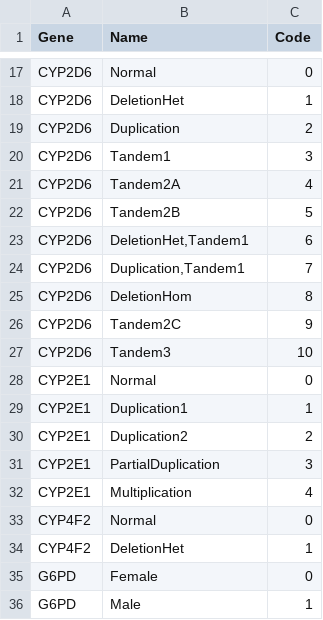
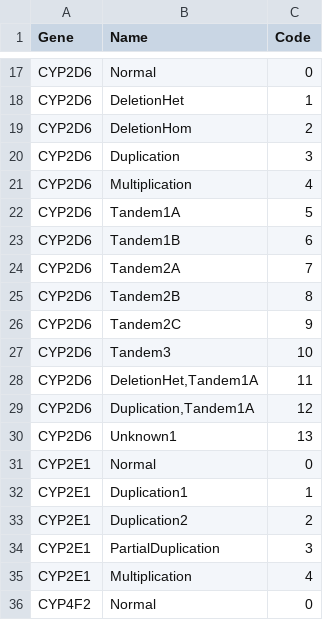
Before and after one commit to sbslee/pypgx, a CSV file: pypgx/api/data/cnv-table.csv, drawn as a sheet; only a part is shown, gaps mark what is left out; the shorter side is filled out with more unchanged rows.

```diff
--- a/pypgx/api/data/cnv-table.csv
+++ b/pypgx/api/data/cnv-table.csv
@@ -18,11 +18,14 @@ CYP2D6,Normal,0
 CYP2D6,DeletionHet,1
-CYP2D6,Duplication,2
-CYP2D6,Tandem1,3
-CYP2D6,Tandem2A,4
-CYP2D6,Tandem2B,5
-CYP2D6,"DeletionHet,Tandem1",6
-CYP2D6,"Duplication,Tandem1",7
-CYP2D6,DeletionHom,8
+CYP2D6,DeletionHom,2
+CYP2D6,Duplication,3
+CYP2D6,Multiplication,4
+CYP2D6,Tandem1A,5
+CYP2D6,Tandem1B,6
+CYP2D6,Tandem2A,7
+CYP2D6,Tandem2B,8
 CYP2D6,Tandem2C,9
 CYP2D6,Tandem3,10
+CYP2D6,"DeletionHet,Tandem1A",11
+CYP2D6,"Duplication,Tandem1A",12
+CYP2D6,Unknown1,13
 CYP2E1,Normal,0
```
Also changed, not shown: 4 other files.
